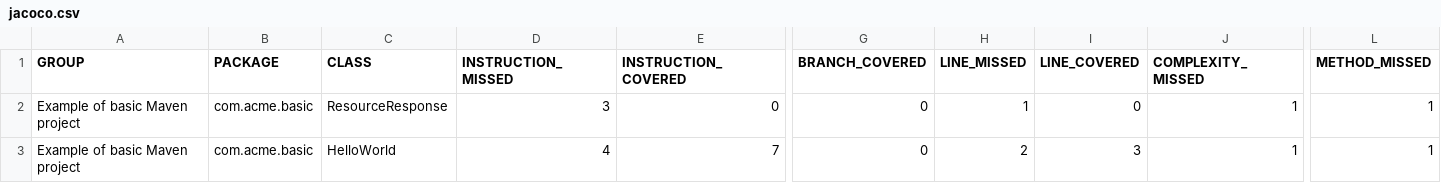
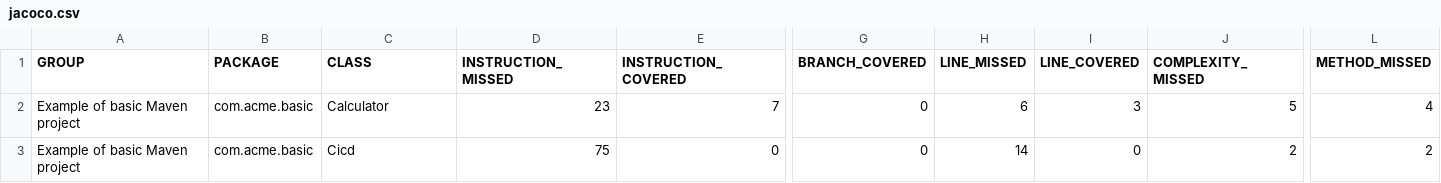
Before and after one commit to hossain109/CICDMavenProject, a CSV file: target/site/jacoco/jacoco.csv, drawn as a sheet; only a part is shown, gaps mark what is left out; removed rows and columns are numbered as before the commit, all else as after; rows hold the shown columns only; the diff names each change by its address in the sheet, - before the commit and + after, or states it on an @@ line.

Commit message:
project calculator

```diff
--- a/target/site/jacoco/jacoco.csv
+++ b/target/site/jacoco/jacoco.csv
+row 2: Example of basic Maven project | com.acme.basic | Calculator | 23 | 7 | 0 | 6 | 3 | 5 | 4
-C3 (CLASS): ResourceResponse
+C3 (CLASS): Cicd
-D3 (INSTRUCTION_MISSED): 3
+D3 (INSTRUCTION_MISSED): 75
-H3 (LINE_MISSED): 1
+H3 (LINE_MISSED): 14
-J3 (COMPLEXITY_MISSED): 1
+J3 (COMPLEXITY_MISSED): 2
-L3 (METHOD_MISSED): 1
+L3 (METHOD_MISSED): 2
-row 3: Example of basic Maven project | com.acme.basic | HelloWorld | 4 | 7 | 0 | 2 | 3 | 1 | 1
```
Also changed, not shown: 31 other files.
